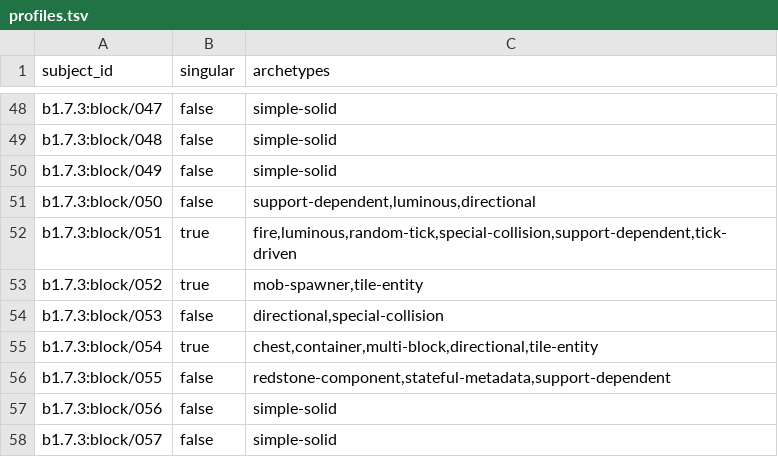
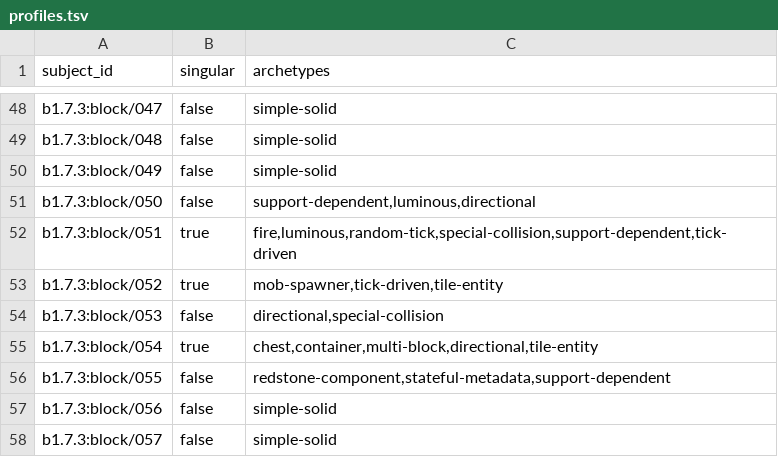
Before and after one commit to lucasrgt/Worldline, a TSV file: behavior/functional-census/b1.7.3/profiles.tsv, drawn as a sheet; only a part is shown, gaps mark what is left out.

Commit message:
Qualify Beta 1.7.3 mob spawner subsystem

```diff
--- a/behavior/functional-census/b1.7.3/profiles.tsv
+++ b/behavior/functional-census/b1.7.3/profiles.tsv
@@ -52,3 +52,3 @@ b1.7.3:block/050	false	support-dependent,luminous,directional
 b1.7.3:block/051	true	fire,luminous,random-tick,special-collision,support-dependent,tick-driven
-b1.7.3:block/052	true	mob-spawner,tile-entity
+b1.7.3:block/052	true	mob-spawner,tick-driven,tile-entity
 b1.7.3:block/053	false	directional,special-collision
```
Also changed, not shown: 23 other files.
